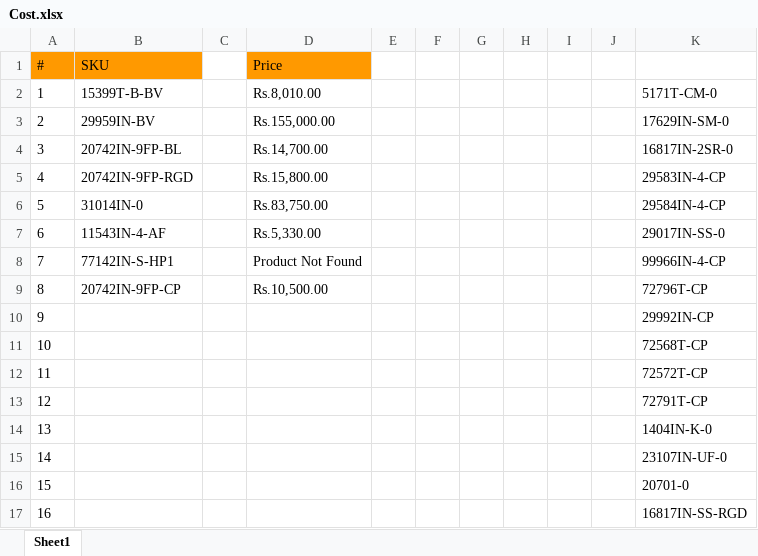
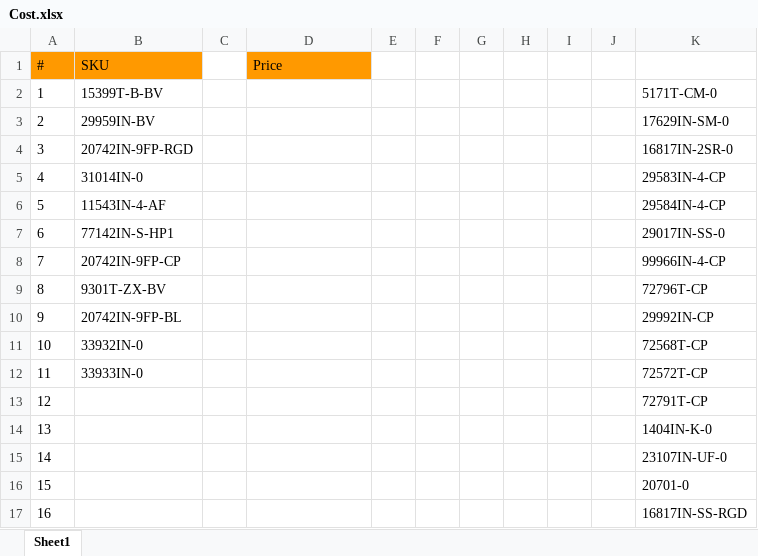
Before and after one commit to Yashwanth7981/Kohler, an Excel workbook: KohlerAutomation/Data/Cost.xlsx, sheet Sheet1, drawn as a sheet; only a part is shown; values as stored, in another font and other column widths than the file's, no borders; the diff names each change by its address in the sheet, - before the commit and + after, or states it on an @@ line.

```diff
--- a/KohlerAutomation/Data/Cost.xlsx (sheet Sheet1)
+++ b/KohlerAutomation/Data/Cost.xlsx (sheet Sheet1)
-D2 (Price): Rs.8,010.00
+D2 (Price): (empty)
-D3 (Price): Rs.155,000.00
+D3 (Price): (empty)
-B4 (SKU): 20742IN-9FP-BL
+B4 (SKU): 20742IN-9FP-RGD
-D4 (Price): Rs.14,700.00
+D4 (Price): (empty)
-B5 (SKU): 20742IN-9FP-RGD
+B5 (SKU): 31014IN-0
-D5 (Price): Rs.15,800.00
+D5 (Price): (empty)
-B6 (SKU): 31014IN-0
+B6 (SKU): 11543IN-4-AF
-D6 (Price): Rs.83,750.00
+D6 (Price): (empty)
-B7 (SKU): 11543IN-4-AF
+B7 (SKU): 77142IN-S-HP1
-D7 (Price): Rs.5,330.00
+D7 (Price): (empty)
-B8 (SKU): 77142IN-S-HP1
+B8 (SKU): 20742IN-9FP-CP
-D8 (Price): Product Not Found
+D8 (Price): (empty)
-B9 (SKU): 20742IN-9FP-CP
+B9 (SKU): 9301T-ZX-BV
-D9 (Price): Rs.10,500.00
+D9 (Price): (empty)
-B10 (SKU): (empty)
+B10 (SKU): 20742IN-9FP-BL
-B11 (SKU): (empty)
+B11 (SKU): 33932IN-0
-B12 (SKU): (empty)
+B12 (SKU): 33933IN-0
```
Also changed, not shown: 15 other files.
